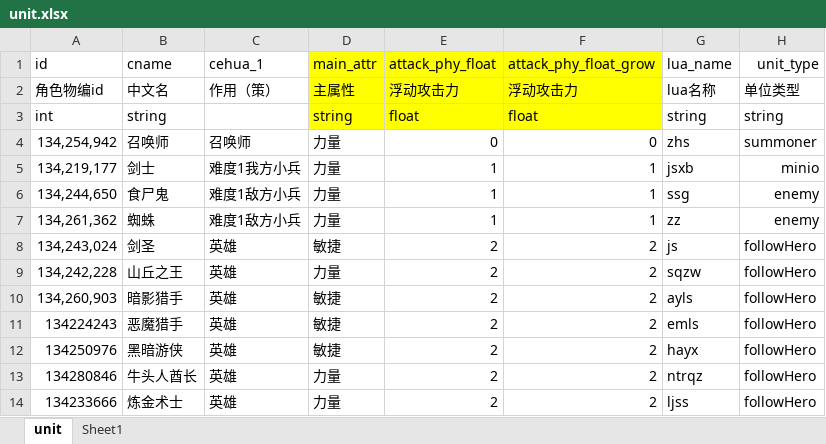
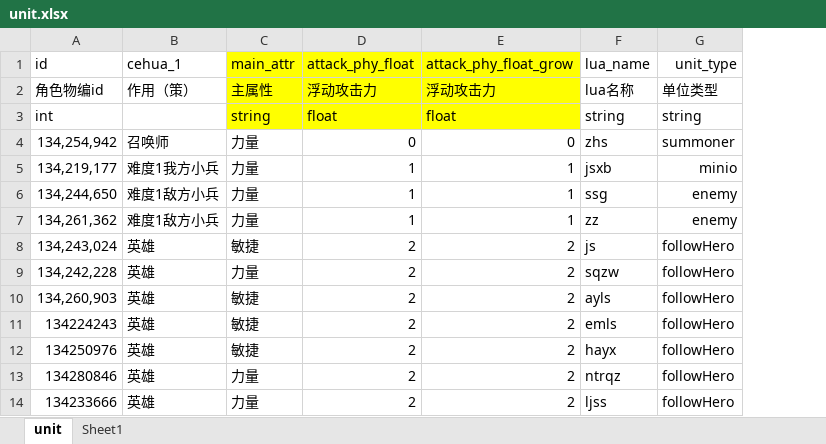
Before and after one commit to saylon147/y3_maps, an Excel workbook: war3/maps/EntryMap/script/y3-helper/plugin/tools/config/unit.xlsx, sheet unit, drawn as a sheet; only a part is shown; values as stored, in another font and other column widths than the file's, no borders; conditional formats not drawn; the diff names each change by its address in the sheet, - before the commit and + after, or states it on an @@ line.

Commit message:
删除多余字段

```diff
--- a/war3/maps/EntryMap/script/y3-helper/plugin/tools/config/unit.xlsx (sheet unit)
+++ b/war3/maps/EntryMap/script/y3-helper/plugin/tools/config/unit.xlsx (sheet unit)
-column B (cname), rows 2-14: 中文名 | string | 召唤师 | 剑士 | 食尸鬼 | 蜘蛛 | 剑圣 | 山丘之王 | 暗影猎手 | 恶魔猎手 | 黑暗游侠 | 牛头人酋长 | 炼金术士
```
Also changed, not shown: formulas that keep their value.
